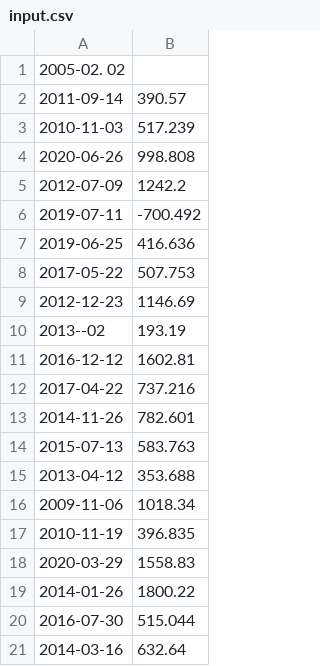
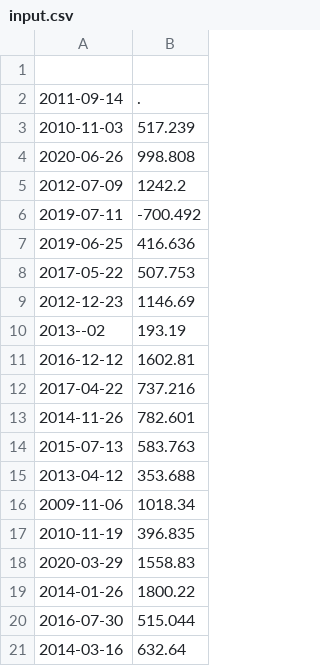
Before and after one commit to ozahid7/42-CppPool, a CSV file: Module09/ex00/input.csv, drawn as a sheet.

```diff
--- a/Module09/ex00/input.csv
+++ b/Module09/ex00/input.csv
@@ -1,3 +1,3 @@
-2005-02. 02 |
-2011-09-14 | 390.57
+
+2011-09-14 |.
 2010-11-03 | 517.239
```
Also changed, not shown: 1 other file.
